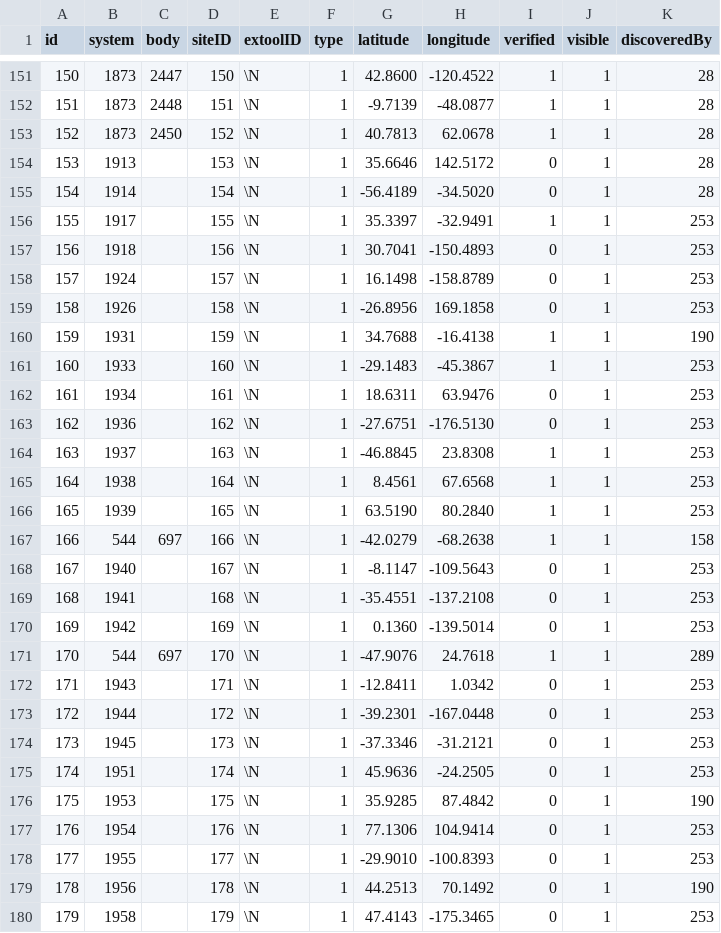
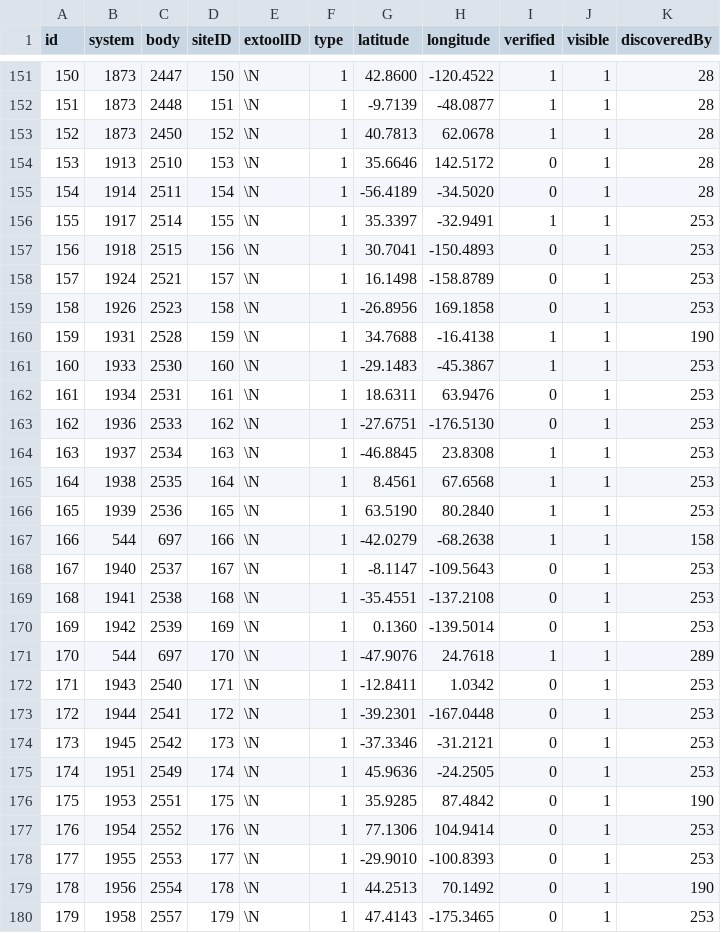
Before and after one commit to canonn-science/CAPIv2-Strapi, a CSV file: seed_files/CSV/exampleSiteData/btsites.csv, drawn as a sheet; only a part is shown, gaps mark what is left out; the diff covers the shown part only.

Commit message:
fix bodies seed

```diff
--- a/seed_files/CSV/exampleSiteData/btsites.csv
+++ b/seed_files/CSV/exampleSiteData/btsites.csv
@@ -153,28 +153,28 @@ id,system,body,siteID,extoolID,type,latitude,longitude,verified,visible,discover
 152,1873,2450,152,\N,1,40.7813,62.0678,1,1,28
-153,1913,,153,\N,1,35.6646,142.5172,0,1,28
-154,1914,,154,\N,1,-56.4189,-34.5020,0,1,28
-155,1917,,155,\N,1,35.3397,-32.9491,1,1,253
-156,1918,,156,\N,1,30.7041,-150.4893,0,1,253
-157,1924,,157,\N,1,16.1498,-158.8789,0,1,253
-158,1926,,158,\N,1,-26.8956,169.1858,0,1,253
-159,1931,,159,\N,1,34.7688,-16.4138,1,1,190
-160,1933,,160,\N,1,-29.1483,-45.3867,1,1,253
-161,1934,,161,\N,1,18.6311,63.9476,0,1,253
-162,1936,,162,\N,1,-27.6751,-176.5130,0,1,253
-163,1937,,163,\N,1,-46.8845,23.8308,1,1,253
-164,1938,,164,\N,1,8.4561,67.6568,1,1,253
-165,1939,,165,\N,1,63.5190,80.2840,1,1,253
+153,1913,2510,153,\N,1,35.6646,142.5172,0,1,28
+154,1914,2511,154,\N,1,-56.4189,-34.5020,0,1,28
+155,1917,2514,155,\N,1,35.3397,-32.9491,1,1,253
+156,1918,2515,156,\N,1,30.7041,-150.4893,0,1,253
+157,1924,2521,157,\N,1,16.1498,-158.8789,0,1,253
+158,1926,2523,158,\N,1,-26.8956,169.1858,0,1,253
+159,1931,2528,159,\N,1,34.7688,-16.4138,1,1,190
+160,1933,2530,160,\N,1,-29.1483,-45.3867,1,1,253
+161,1934,2531,161,\N,1,18.6311,63.9476,0,1,253
+162,1936,2533,162,\N,1,-27.6751,-176.5130,0,1,253
+163,1937,2534,163,\N,1,-46.8845,23.8308,1,1,253
+164,1938,2535,164,\N,1,8.4561,67.6568,1,1,253
+165,1939,2536,165,\N,1,63.5190,80.2840,1,1,253
 166,544,697,166,\N,1,-42.0279,-68.2638,1,1,158
-167,1940,,167,\N,1,-8.1147,-109.5643,0,1,253
-168,1941,,168,\N,1,-35.4551,-137.2108,0,1,253
-169,1942,,169,\N,1,0.1360,-139.5014,0,1,253
+167,1940,2537,167,\N,1,-8.1147,-109.5643,0,1,253
+168,1941,2538,168,\N,1,-35.4551,-137.2108,0,1,253
+169,1942,2539,169,\N,1,0.1360,-139.5014,0,1,253
 170,544,697,170,\N,1,-47.9076,24.7618,1,1,289
-171,1943,,171,\N,1,-12.8411,1.0342,0,1,253
-172,1944,,172,\N,1,-39.2301,-167.0448,0,1,253
-173,1945,,173,\N,1,-37.3346,-31.2121,0,1,253
-174,1951,,174,\N,1,45.9636,-24.2505,0,1,253
-175,1953,,175,\N,1,35.9285,87.4842,0,1,190
-176,1954,,176,\N,1,77.1306,104.9414,0,1,253
-177,1955,,177,\N,1,-29.9010,-100.8393,0,1,253
-178,1956,,178,\N,1,44.2513,70.1492,0,1,190
-179,1958,,179,\N,1,47.4143,-175.3465,0,1,253
+171,1943,2540,171,\N,1,-12.8411,1.0342,0,1,253
+172,1944,2541,172,\N,1,-39.2301,-167.0448,0,1,253
+173,1945,2542,173,\N,1,-37.3346,-31.2121,0,1,253
+174,1951,2549,174,\N,1,45.9636,-24.2505,0,1,253
+175,1953,2551,175,\N,1,35.9285,87.4842,0,1,190
+176,1954,2552,176,\N,1,77.1306,104.9414,0,1,253
+177,1955,2553,177,\N,1,-29.9010,-100.8393,0,1,253
+178,1956,2554,178,\N,1,44.2513,70.1492,0,1,190
+179,1958,2557,179,\N,1,47.4143,-175.3465,0,1,253
```
Also changed, not shown: 40 edited cells elsewhere in this file, seed_files/CSV/exampleSiteData/fgsites.csv, seed_files/CSV/exampleSiteData/fmsites.csv, 8 other files.
